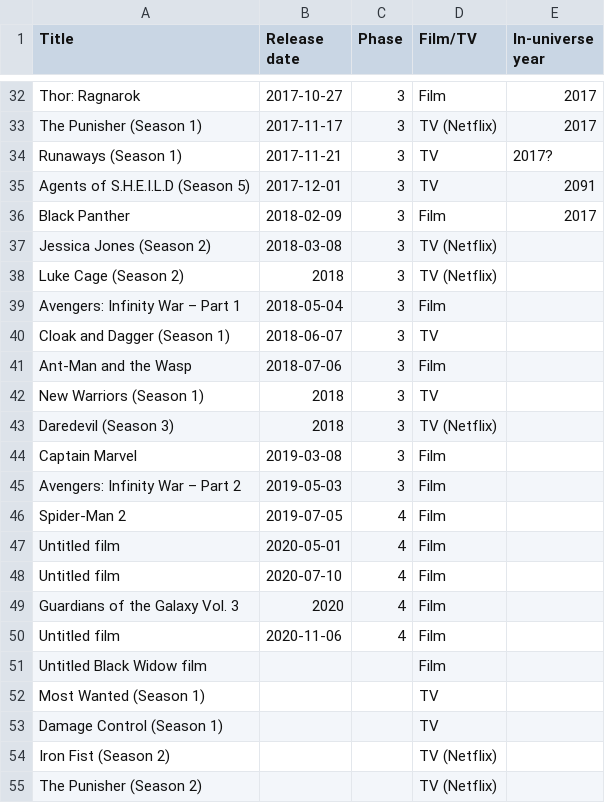
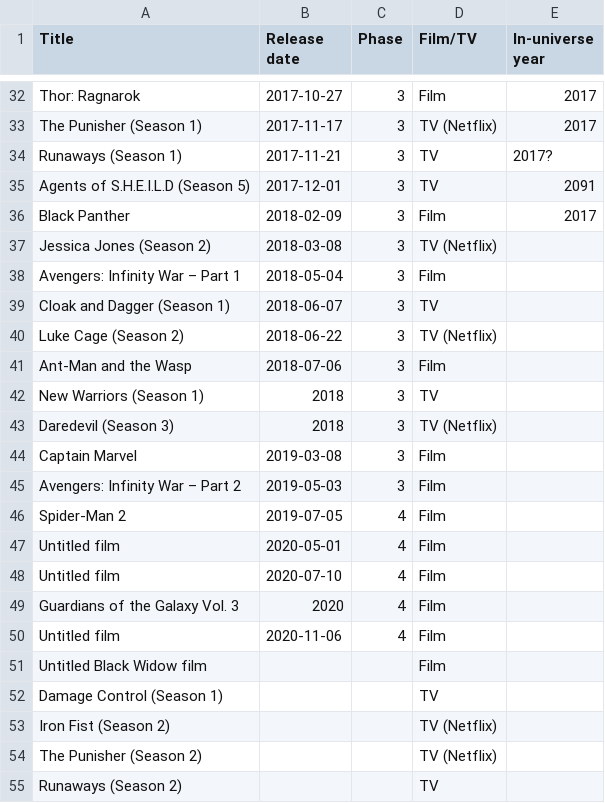
Before and after one commit to RobertShippey/MCU, a CSV file: MCU.csv, drawn as a sheet; only a part is shown, gaps mark what is left out; the shorter side is filled out with more unchanged rows.

```diff
--- a/MCU.csv
+++ b/MCU.csv
@@ -37,5 +37,5 @@ Black Panther, 2018-02-09, 3, Film, 2017
 Jessica Jones (Season 2), 2018-03-08, 3, TV (Netflix),
-Luke Cage (Season 2), 2018, 3, TV (Netflix),
 Avengers: Infinity War – Part 1, 2018-05-04, 3, Film,
 Cloak and Dagger (Season 1), 2018-06-07, 3, TV,
+Luke Cage (Season 2), 2018-06-22, 3, TV (Netflix),
 Ant-Man and the Wasp, 2018-07-06, 3, Film,
@@ -51,3 +51,2 @@ Untitled film, 2020-11-06, 4, Film,
 Untitled Black Widow film,,,Film,
-Most Wanted (Season 1),,, TV,
 Damage Control (Season 1),,, TV,
```
